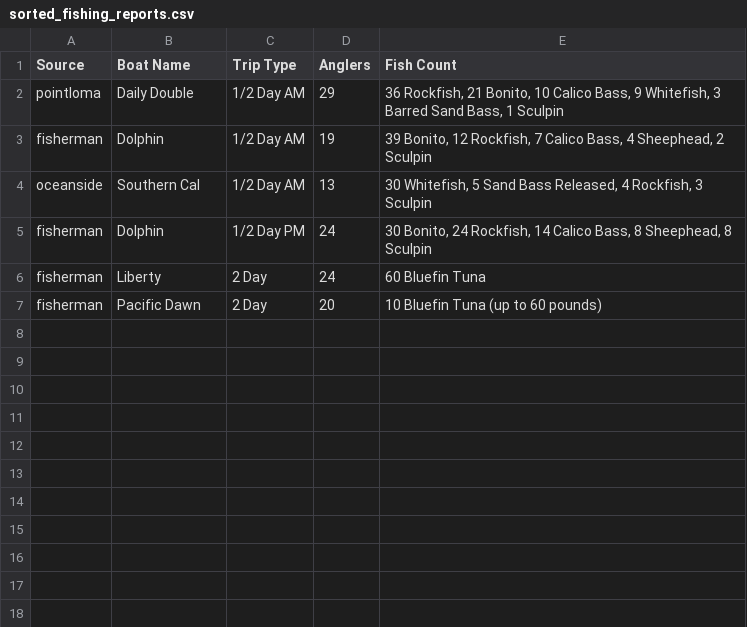
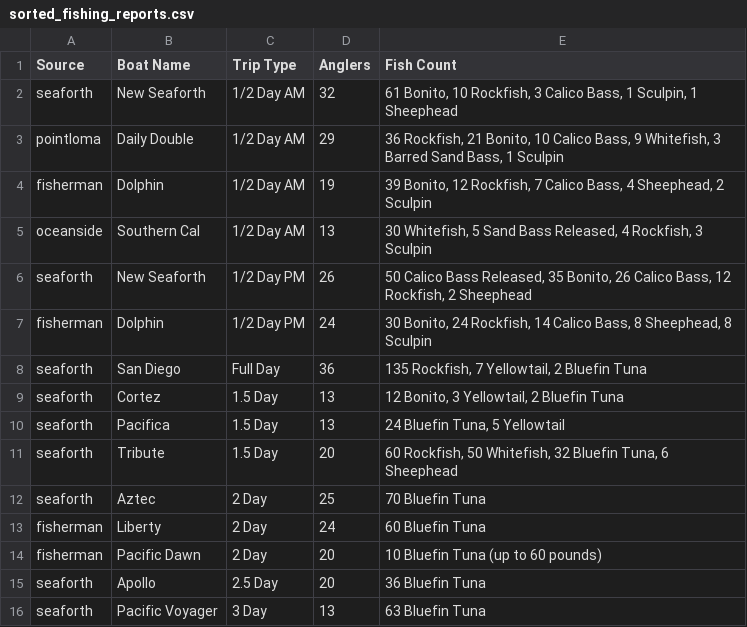
Before and after one commit to hdehaini/Fishing_Reports, a CSV file: database/sorted_fishing_reports.csv, drawn as a sheet.

```diff
--- a/database/sorted_fishing_reports.csv
+++ b/database/sorted_fishing_reports.csv
@@ -1,2 +1,3 @@
 Source,Boat Name,Trip Type,Anglers,Fish Count
+seaforth,New Seaforth,1/2 Day AM,32,"61 Bonito, 10 Rockfish, 3 Calico Bass, 1 Sculpin, 1 Sheephead"
 pointloma,Daily Double,1/2 Day AM,29,"36 Rockfish, 21 Bonito, 10 Calico Bass, 9 Whitefish, 3 Barred Sand Bass, 1 Sculpin"
@@ -4,4 +5,12 @@ fisherman,Dolphin,1/2 Day AM,19,"39 Bonito, 12 Rockfish, 7 Calico Bass, 4 Sheeph
 oceanside,Southern Cal,1/2 Day AM,13,"30 Whitefish, 5 Sand Bass Released, 4 Rockfish, 3 Sculpin"
+seaforth,New Seaforth,1/2 Day PM,26,"50 Calico Bass Released, 35 Bonito, 26 Calico Bass, 12 Rockfish, 2 Sheephead"
 fisherman,Dolphin,1/2 Day PM,24,"30 Bonito, 24 Rockfish, 14 Calico Bass, 8 Sheephead, 8 Sculpin"
+seaforth,San Diego,Full Day,36,"135 Rockfish, 7 Yellowtail, 2 Bluefin Tuna"
+seaforth,Cortez,1.5 Day,13,"12 Bonito, 3 Yellowtail, 2 Bluefin Tuna"
+seaforth,Pacifica,1.5 Day,13,"24 Bluefin Tuna, 5 Yellowtail"
+seaforth,Tribute,1.5 Day,20,"60 Rockfish, 50 Whitefish, 32 Bluefin Tuna, 6 Sheephead"
+seaforth,Aztec,2 Day,25,70 Bluefin Tuna
 fisherman,Liberty,2 Day,24,60 Bluefin Tuna
 fisherman,Pacific Dawn,2 Day,20,10 Bluefin Tuna (up to 60 pounds)
+seaforth,Apollo,2.5 Day,20,36 Bluefin Tuna
+seaforth,Pacific Voyager,3 Day,13,63 Bluefin Tuna
```
Also changed, not shown: 1 other file.
